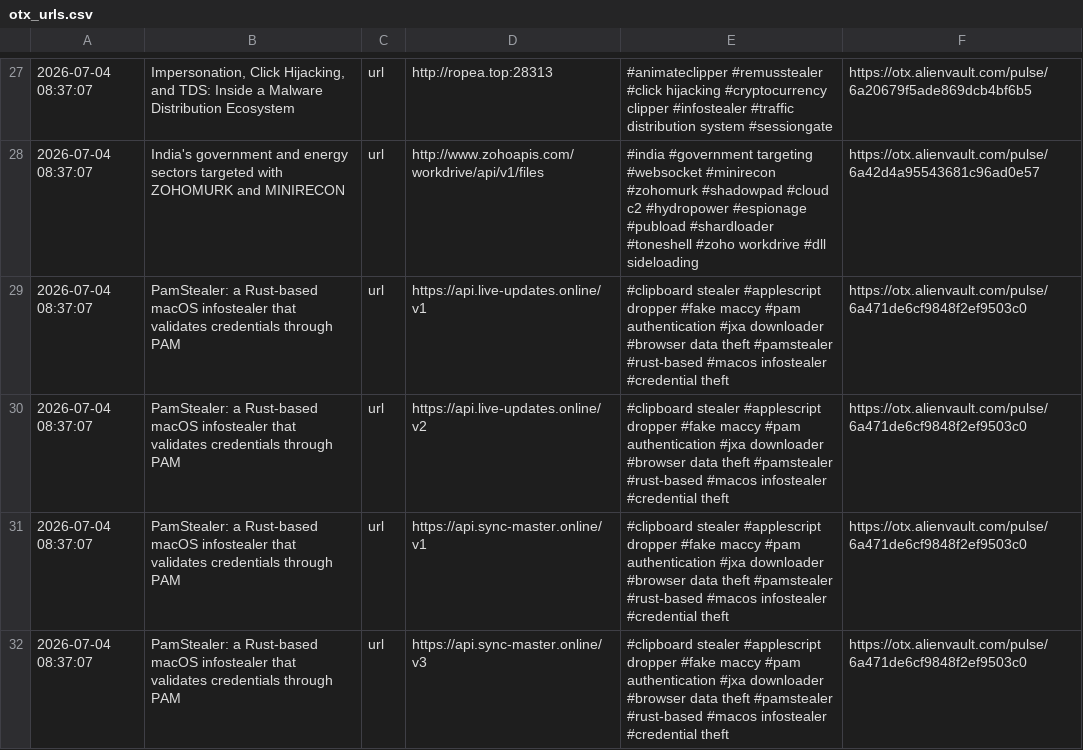
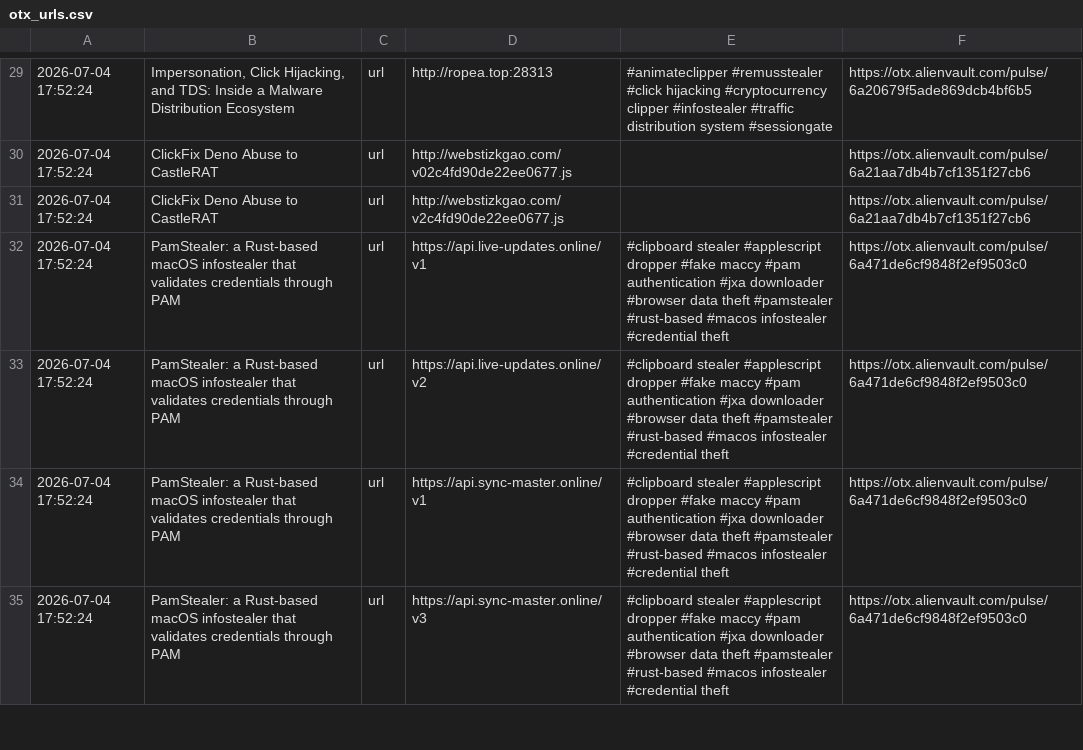
Before and after one commit to 0xShun/Threat-Intel-Data-Pipeline, a CSV file: reports/otx_urls.csv, drawn as a sheet; only a part is shown, gaps mark what is left out; the diff covers the shown part only.

```diff
--- a/reports/otx_urls.csv
+++ b/reports/otx_urls.csv
@@ -27,6 +29,7 @@
-2026-07-04 08:37:07,"Impersonation, Click Hijacking, and TDS: Inside a Malware Distribution Ecosystem",url,http://ropea.top:28313,#animateclipper #remusstealer #click hijacking #cryptocurrency clipper #infostealer #traffic distribution system #sessiongate,https://otx.alienvault.com/pulse/6a20679f5ade869dcb4bf6b5
-2026-07-04 08:37:07,India's government and energy sectors targeted with ZOHOMURK and MINIRECON,url,http://www.zohoapis.com/workdrive/api/v1/files,#india #government targeting #websocket #minirecon #zohomurk #shadowpad #cloud c2 #hydropower #espionage #pubload #shardloader #toneshell #zoho workdrive #dll sideloading,https://otx.alienvault.com/pulse/6a42d4a95543681c96ad0e57
-2026-07-04 08:37:07,PamStealer: a Rust-based macOS infostealer that validates credentials through PAM,url,https://api.live-updates.online/v1,#clipboard stealer #applescript dropper #fake maccy #pam authentication #jxa downloader #browser data theft #pamstealer #rust-based #macos infostealer #credential theft,https://otx.alienvault.com/pulse/6a471de6cf9848f2ef9503c0
-2026-07-04 08:37:07,PamStealer: a Rust-based macOS infostealer that validates credentials through PAM,url,https://api.live-updates.online/v2,#clipboard stealer #applescript dropper #fake maccy #pam authentication #jxa downloader #browser data theft #pamstealer #rust-based #macos infostealer #credential theft,https://otx.alienvault.com/pulse/6a471de6cf9848f2ef9503c0
-2026-07-04 08:37:07,PamStealer: a Rust-based macOS infostealer that validates credentials through PAM,url,https://api.sync-master.online/v1,#clipboard stealer #applescript dropper #fake maccy #pam authentication #jxa downloader #browser data theft #pamstealer #rust-based #macos infostealer #credential theft,https://otx.alienvault.com/pulse/6a471de6cf9848f2ef9503c0
-2026-07-04 08:37:07,PamStealer: a Rust-based macOS infostealer that validates credentials through PAM,url,https://api.sync-master.online/v3,#clipboard stealer #applescript dropper #fake maccy #pam authentication #jxa downloader #browser data theft #pamstealer #rust-based #macos infostealer #credential theft,https://otx.alienvault.com/pulse/6a471de6cf9848f2ef9503c0
+2026-07-04 17:52:24,"Impersonation, Click Hijacking, and TDS: Inside a Malware Distribution Ecosystem",url,http://ropea.top:28313,#animateclipper #remusstealer #click hijacking #cryptocurrency clipper #infostealer #traffic distribution system #sessiongate,https://otx.alienvault.com/pulse/6a20679f5ade869dcb4bf6b5
+2026-07-04 17:52:24,ClickFix Deno Abuse to CastleRAT,url,http://webstizkgao.com/v02c4fd90de22ee0677.js,,https://otx.alienvault.com/pulse/6a21aa7db4b7cf1351f27cb6
+2026-07-04 17:52:24,ClickFix Deno Abuse to CastleRAT,url,http://webstizkgao.com/v2c4fd90de22ee0677.js,,https://otx.alienvault.com/pulse/6a21aa7db4b7cf1351f27cb6
+2026-07-04 17:52:24,PamStealer: a Rust-based macOS infostealer that validates credentials through PAM,url,https://api.live-updates.online/v1,#clipboard stealer #applescript dropper #fake maccy #pam authentication #jxa downloader #browser data theft #pamstealer #rust-based #macos infostealer #credential theft,https://otx.alienvault.com/pulse/6a471de6cf9848f2ef9503c0
+2026-07-04 17:52:24,PamStealer: a Rust-based macOS infostealer that validates credentials through PAM,url,https://api.live-updates.online/v2,#clipboard stealer #applescript dropper #fake maccy #pam authentication #jxa downloader #browser data theft #pamstealer #rust-based #macos infostealer #credential theft,https://otx.alienvault.com/pulse/6a471de6cf9848f2ef9503c0
+2026-07-04 17:52:24,PamStealer: a Rust-based macOS infostealer that validates credentials through PAM,url,https://api.sync-master.online/v1,#clipboard stealer #applescript dropper #fake maccy #pam authentication #jxa downloader #browser data theft #pamstealer #rust-based #macos infostealer #credential theft,https://otx.alienvault.com/pulse/6a471de6cf9848f2ef9503c0
+2026-07-04 17:52:24,PamStealer: a Rust-based macOS infostealer that validates credentials through PAM,url,https://api.sync-master.online/v3,#clipboard stealer #applescript dropper #fake maccy #pam authentication #jxa downloader #browser data theft #pamstealer #rust-based #macos infostealer #credential theft,https://otx.alienvault.com/pulse/6a471de6cf9848f2ef9503c0
```
Also changed, not shown: 2 added rows and 47 edited cells elsewhere in this file, reports/otx_domains.csv, reports/scored_ips.csv, 19 other files.
